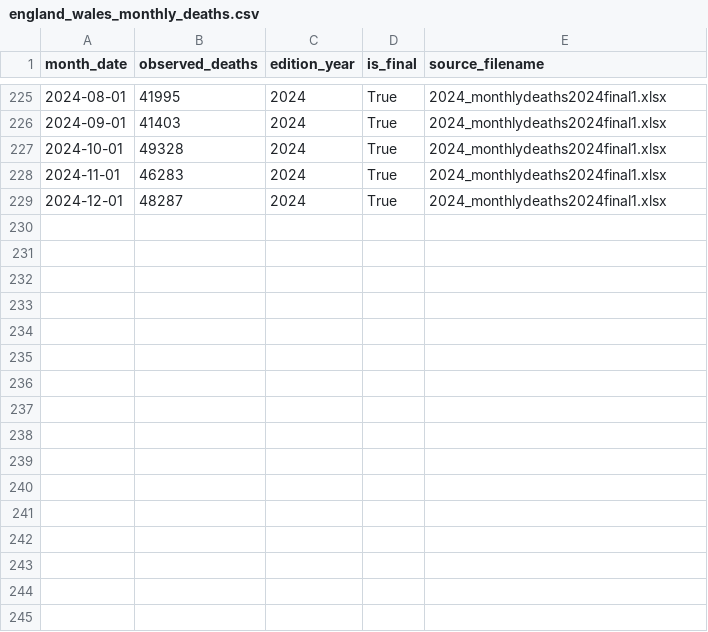
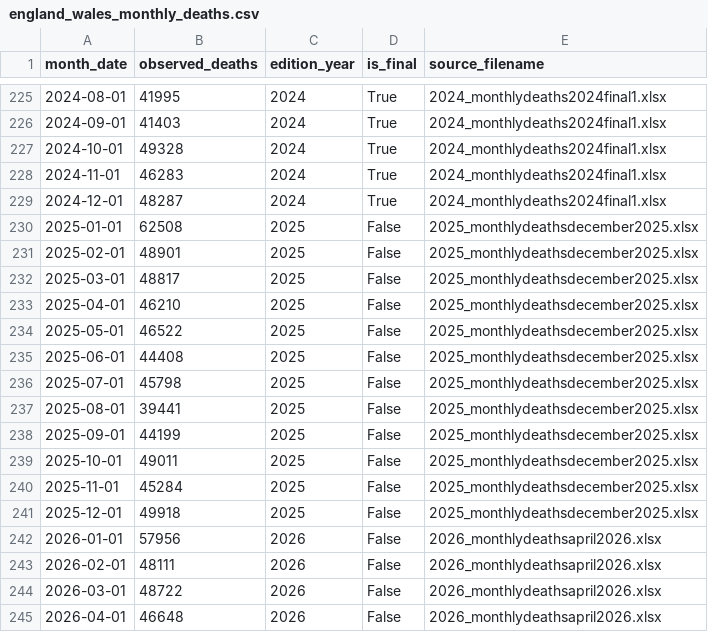
Before and after one commit to DiogoRibeiro7/ons-mortality-counterfactual, a CSV file: data/processed/england_wales_monthly_deaths.csv, drawn as a sheet; only a part is shown, gaps mark what is left out.

```diff
--- a/data/processed/england_wales_monthly_deaths.csv
+++ b/data/processed/england_wales_monthly_deaths.csv
@@ -229 +229,17 @@ month_date,observed_deaths,edition_year,is_final,source_filename
 2024-12-01,48287,2024,True,2024_monthlydeaths2024final1.xlsx
+2025-01-01,62508,2025,False,2025_monthlydeathsdecember2025.xlsx
+2025-02-01,48901,2025,False,2025_monthlydeathsdecember2025.xlsx
+2025-03-01,48817,2025,False,2025_monthlydeathsdecember2025.xlsx
+2025-04-01,46210,2025,False,2025_monthlydeathsdecember2025.xlsx
+2025-05-01,46522,2025,False,2025_monthlydeathsdecember2025.xlsx
+2025-06-01,44408,2025,False,2025_monthlydeathsdecember2025.xlsx
+2025-07-01,45798,2025,False,2025_monthlydeathsdecember2025.xlsx
+2025-08-01,39441,2025,False,2025_monthlydeathsdecember2025.xlsx
+2025-09-01,44199,2025,False,2025_monthlydeathsdecember2025.xlsx
+2025-10-01,49011,2025,False,2025_monthlydeathsdecember2025.xlsx
+2025-11-01,45284,2025,False,2025_monthlydeathsdecember2025.xlsx
+2025-12-01,49918,2025,False,2025_monthlydeathsdecember2025.xlsx
+2026-01-01,57956,2026,False,2026_monthlydeathsapril2026.xlsx
+2026-02-01,48111,2026,False,2026_monthlydeathsapril2026.xlsx
+2026-03-01,48722,2026,False,2026_monthlydeathsapril2026.xlsx
+2026-04-01,46648,2026,False,2026_monthlydeathsapril2026.xlsx
```
Also changed, not shown: 18 other files.
